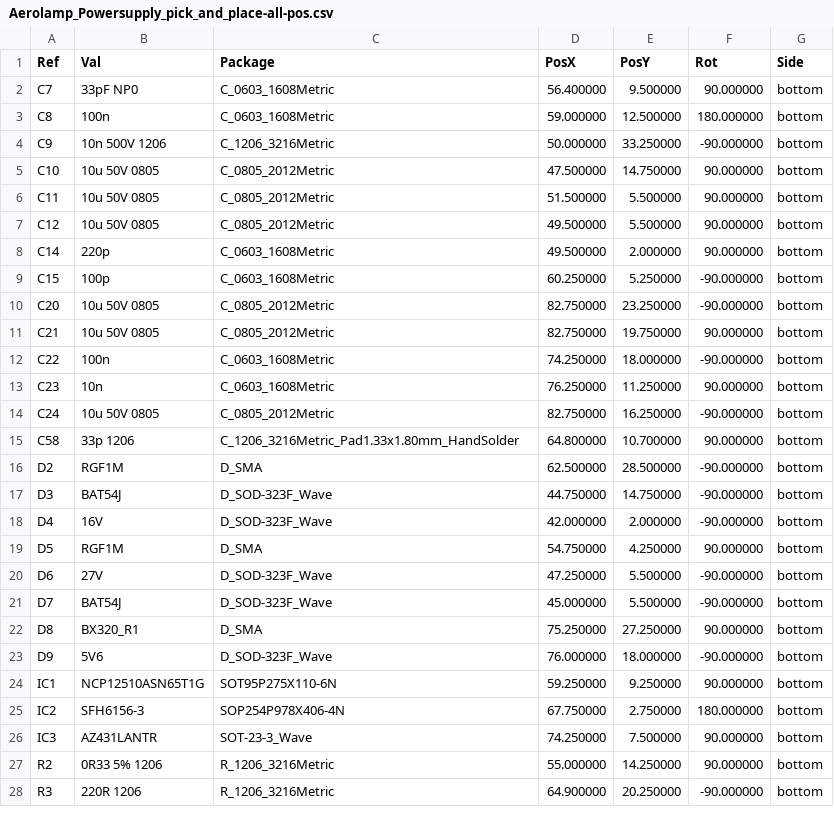
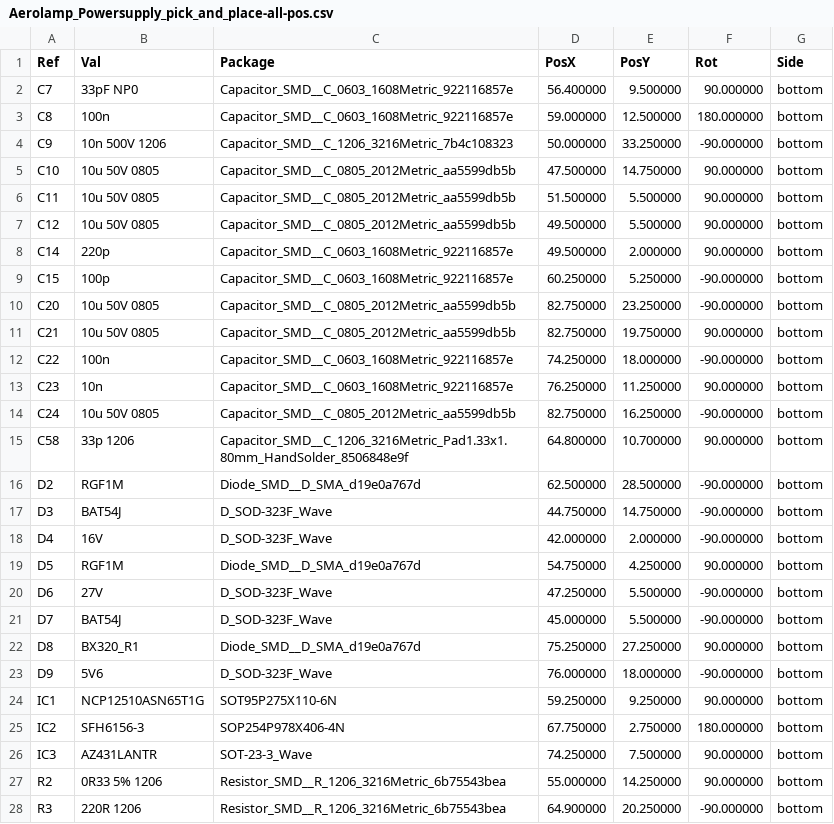
Before and after one commit to OSLUV/OpenLuminaire-PowerSupply, a CSV file: output/Aerolamp_Powersupply_pick_and_place-all-pos.csv, drawn as a sheet; only a part is shown; the diff covers the shown part only.

```diff
--- a/output/Aerolamp_Powersupply_pick_and_place-all-pos.csv
+++ b/output/Aerolamp_Powersupply_pick_and_place-all-pos.csv
@@ -1,23 +1,23 @@
 Ref,Val,Package,PosX,PosY,Rot,Side
-"C7","33pF NP0","C_0603_1608Metric",56.400000,9.500000,90.000000,bottom
-"C8","100n","C_0603_1608Metric",59.000000,12.500000,180.000000,bottom
-"C9","10n 500V 1206","C_1206_3216Metric",50.000000,33.250000,-90.000000,bottom
-"C10","10u 50V 0805","C_0805_2012Metric",47.500000,14.750000,90.000000,bottom
-"C11","10u 50V 0805","C_0805_2012Metric",51.500000,5.500000,90.000000,bottom
-"C12","10u 50V 0805","C_0805_2012Metric",49.500000,5.500000,90.000000,bottom
-"C14","220p","C_0603_1608Metric",49.500000,2.000000,90.000000,bottom
-"C15","100p","C_0603_1608Metric",60.250000,5.250000,-90.000000,bottom
-"C20","10u 50V 0805","C_0805_2012Metric",82.750000,23.250000,-90.000000,bottom
-"C21","10u 50V 0805","C_0805_2012Metric",82.750000,19.750000,90.000000,bottom
-"C22","100n","C_0603_1608Metric",74.250000,18.000000,-90.000000,bottom
-"C23","10n","C_0603_1608Metric",76.250000,11.250000,90.000000,bottom
-"C24","10u 50V 0805","C_0805_2012Metric",82.750000,16.250000,-90.000000,bottom
-"C58","33p 1206","C_1206_3216Metric_Pad1.33x1.80mm_HandSolder",64.800000,10.700000,90.000000,bottom
-"D2","RGF1M","D_SMA",62.500000,28.500000,-90.000000,bottom
+"C7","33pF NP0","Capacitor_SMD__C_0603_1608Metric_922116857e",56.400000,9.500000,90.000000,bottom
+"C8","100n","Capacitor_SMD__C_0603_1608Metric_922116857e",59.000000,12.500000,180.000000,bottom
+"C9","10n 500V 1206","Capacitor_SMD__C_1206_3216Metric_7b4c108323",50.000000,33.250000,-90.000000,bottom
+"C10","10u 50V 0805","Capacitor_SMD__C_0805_2012Metric_aa5599db5b",47.500000,14.750000,90.000000,bottom
+"C11","10u 50V 0805","Capacitor_SMD__C_0805_2012Metric_aa5599db5b",51.500000,5.500000,90.000000,bottom
+"C12","10u 50V 0805","Capacitor_SMD__C_0805_2012Metric_aa5599db5b",49.500000,5.500000,90.000000,bottom
+"C14","220p","Capacitor_SMD__C_0603_1608Metric_922116857e",49.500000,2.000000,90.000000,bottom
+"C15","100p","Capacitor_SMD__C_0603_1608Metric_922116857e",60.250000,5.250000,-90.000000,bottom
+"C20","10u 50V 0805","Capacitor_SMD__C_0805_2012Metric_aa5599db5b",82.750000,23.250000,-90.000000,bottom
+"C21","10u 50V 0805","Capacitor_SMD__C_0805_2012Metric_aa5599db5b",82.750000,19.750000,90.000000,bottom
+"C22","100n","Capacitor_SMD__C_0603_1608Metric_922116857e",74.250000,18.000000,-90.000000,bottom
+"C23","10n","Capacitor_SMD__C_0603_1608Metric_922116857e",76.250000,11.250000,90.000000,bottom
+"C24","10u 50V 0805","Capacitor_SMD__C_0805_2012Metric_aa5599db5b",82.750000,16.250000,-90.000000,bottom
+"C58","33p 1206","Capacitor_SMD__C_1206_3216Metric_Pad1.33x1.80mm_HandSolder_8506848e9f",64.800000,10.700000,90.000000,bottom
+"D2","RGF1M","Diode_SMD__D_SMA_d19e0a767d",62.500000,28.500000,-90.000000,bottom
 "D3","BAT54J","D_SOD-323F_Wave",44.750000,14.750000,-90.000000,bottom
 "D4","16V","D_SOD-323F_Wave",42.000000,2.000000,-90.000000,bottom
-"D5","RGF1M","D_SMA",54.750000,4.250000,90.000000,bottom
+"D5","RGF1M","Diode_SMD__D_SMA_d19e0a767d",54.750000,4.250000,90.000000,bottom
 "D6","27V","D_SOD-323F_Wave",47.250000,5.500000,-90.000000,bottom
 "D7","BAT54J","D_SOD-323F_Wave",45.000000,5.500000,-90.000000,bottom
-"D8","BX320_R1","D_SMA",75.250000,27.250000,90.000000,bottom
+"D8","BX320_R1","Diode_SMD__D_SMA_d19e0a767d",75.250000,27.250000,90.000000,bottom
 "D9","5V6","D_SOD-323F_Wave",76.000000,18.000000,-90.000000,bottom
@@ -26,3 +26,3 @@ Ref,Val,Package,PosX,PosY,Rot,Side
 "IC3","AZ431LANTR","SOT-23-3_Wave",74.250000,7.500000,90.000000,bottom
-"R2","0R33 5% 1206","R_1206_3216Metric",55.000000,14.250000,90.000000,bottom
-"R3","220R 1206","R_1206_3216Metric",64.900000,20.250000,-90.000000,bottom
+"R2","0R33 5% 1206","Resistor_SMD__R_1206_3216Metric_6b75543bea",55.000000,14.250000,90.000000,bottom
+"R3","220R 1206","Resistor_SMD__R_1206_3216Metric_6b75543bea",64.900000,20.250000,-90.000000,bottom
```
Also changed, not shown: 1 removed row and 57 edited cells elsewhere in this file, output/Aerolamp_Powersupply_bom.csv, 19 other files.
